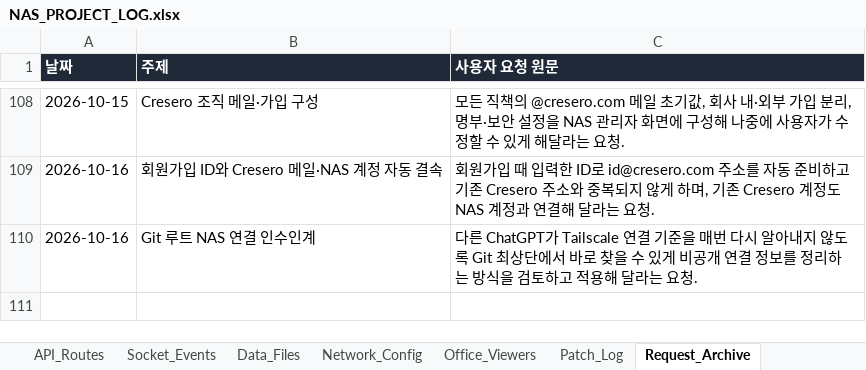
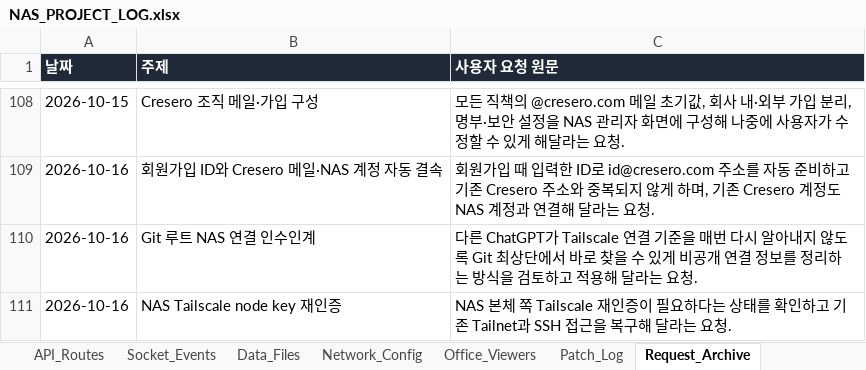
Before and after one commit to CLim020924/NAS_dev, an Excel workbook: docs/NAS_PROJECT_LOG.xlsx, sheet Request_Archive, drawn as a sheet; only a part is shown, gaps mark what is left out; values as stored, in another font and other column widths than the file's, no borders; the diff names each change by its address in the sheet, - before the commit and + after, or states it on an @@ line.

Commit message:
ops: record Tailscale node reauthentication

```diff
--- a/docs/NAS_PROJECT_LOG.xlsx (sheet Request_Archive)
+++ b/docs/NAS_PROJECT_LOG.xlsx (sheet Request_Archive)
+row 111: 2026-10-16 | NAS Tailscale node key 재인증 | NAS 본체 쪽 Tailscale 재인증이 필요하다는 상태를 확인하고 기존 Tailnet과 SSH 접근을 복구해 달라는 요청.
```
Also changed, not shown: sheet Patch_Log, sheet Do_Not_Break, sheet Network_Config, sheet Feature_Index, 3 other files.
